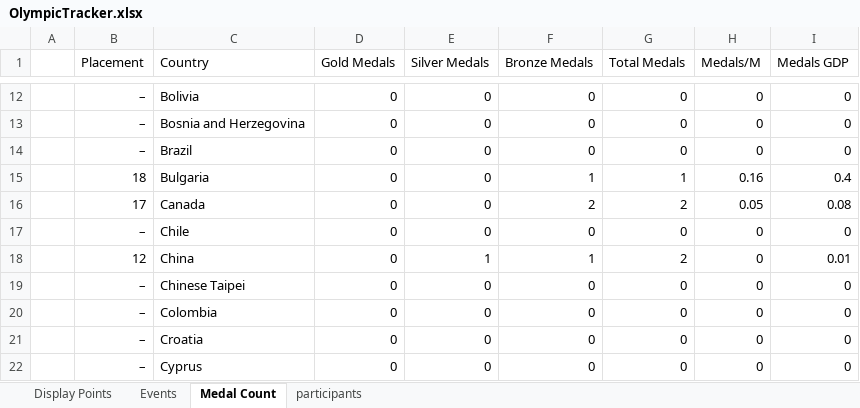
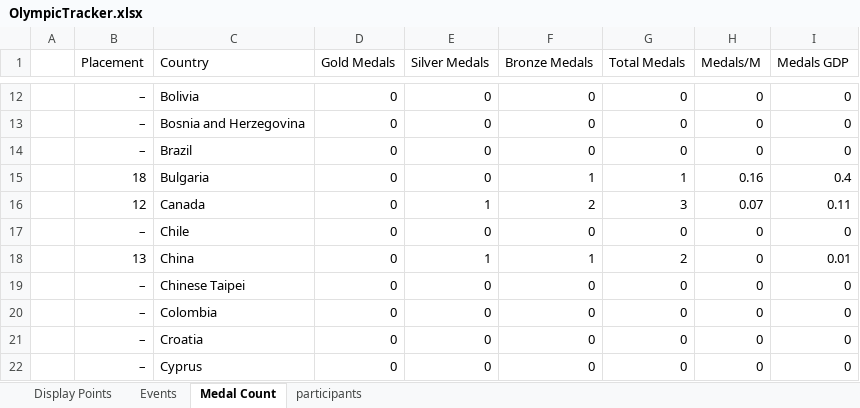
Before and after one commit to j-slack/Salary-Cap-Winter-Olympics-2026, an Excel workbook: OlympicTracker.xlsx, sheet Medal Count, drawn as a sheet; only a part is shown, gaps mark what is left out; values as stored, in another font and other column widths than the file's, no borders; the diff covers the shown part only; the diff names each change by its address in the sheet, - before the commit and + after, or states it on an @@ line.

```diff
--- a/OlympicTracker.xlsx (sheet Medal Count)
+++ b/OlympicTracker.xlsx (sheet Medal Count)
-B16 (Placement): 17
+B16 (Placement): 12
-E16 (Silver Medals): 0
+E16 (Silver Medals): 1
-G16 (Total Medals): 2
+G16 (Total Medals): 3
-H16 (Medals/M): 0.05
+H16 (Medals/M): 0.07
-I16 (Medals GDP): 0.08
+I16 (Medals GDP): 0.11
-B18 (Placement): 12
+B18 (Placement): 13
```
Also changed, not shown: 40 edited cells and cell formats elsewhere in this sheet, sheet Events, sheet Display Points.
